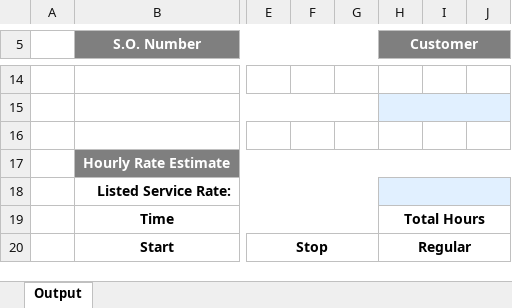
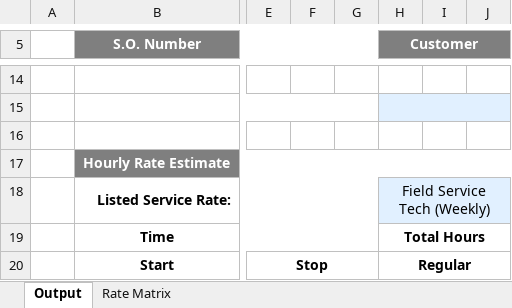
Before and after one commit to Chris-Barnard/encore-excel, an Excel workbook: Encore Service Ticket.xlsm, sheet Output, drawn as a sheet; only a part is shown, gaps mark what is left out; values as stored, in another font and other column widths than the file's, no borders; charts and pictures and conditional formats not drawn; the diff names each change by its address in the sheet, - before the commit and + after, or states it on an @@ line.

Commit message:
Implement Special Rates
Added columns in Rate Matrix for Field Service Tech (Weekly) and Rate
Per Mile (Weekly)
Populated the data for BLUES to the specified rates
Updated Output tab to allow for the new Rate Per Mile (Weekly) field to
pull in the event that the new Field Service Tech (Weekly) is selected

```diff
--- a/Encore Service Ticket.xlsm (sheet Output)
+++ b/Encore Service Ticket.xlsm (sheet Output)
@@ sheet tab unhidden: Rate Matrix @@
-H18 (Customer): (empty)
+H18 (Customer): Field Service Tech (Weekly)
```
Also changed, not shown: formulas that keep their value, charts or pictures.
